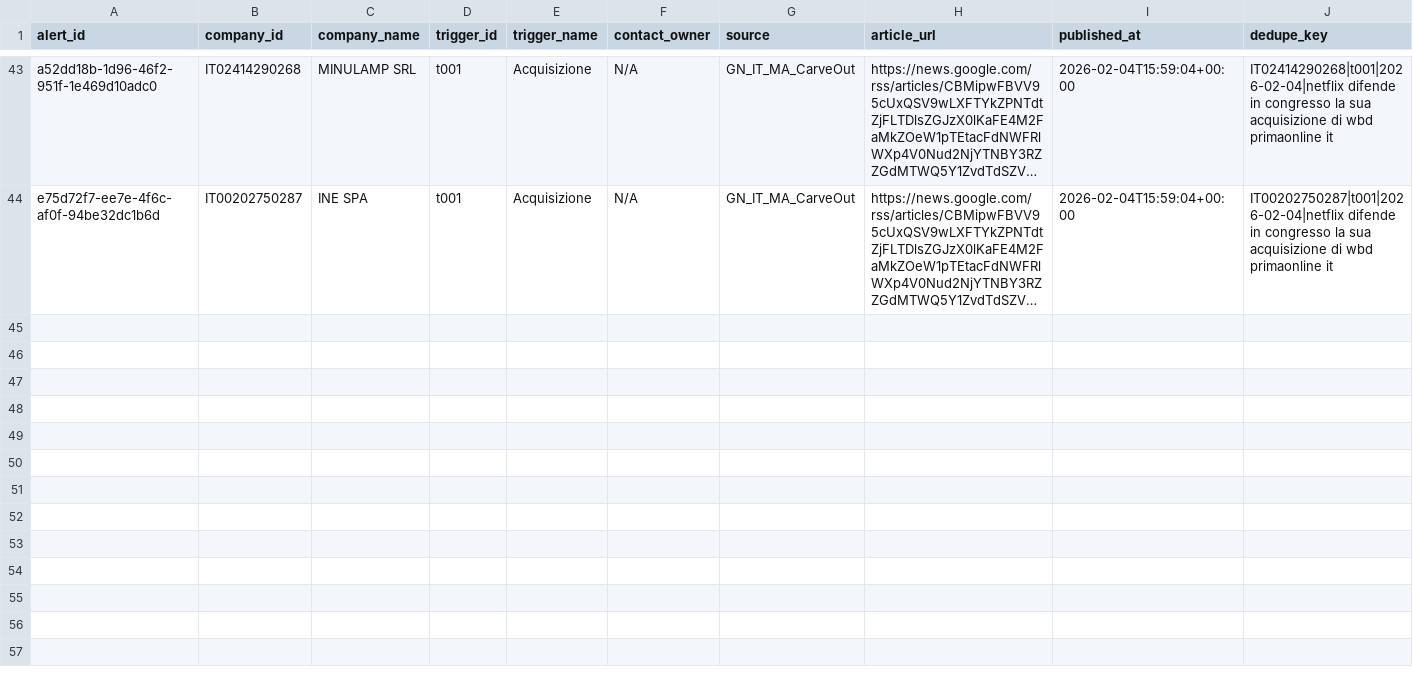
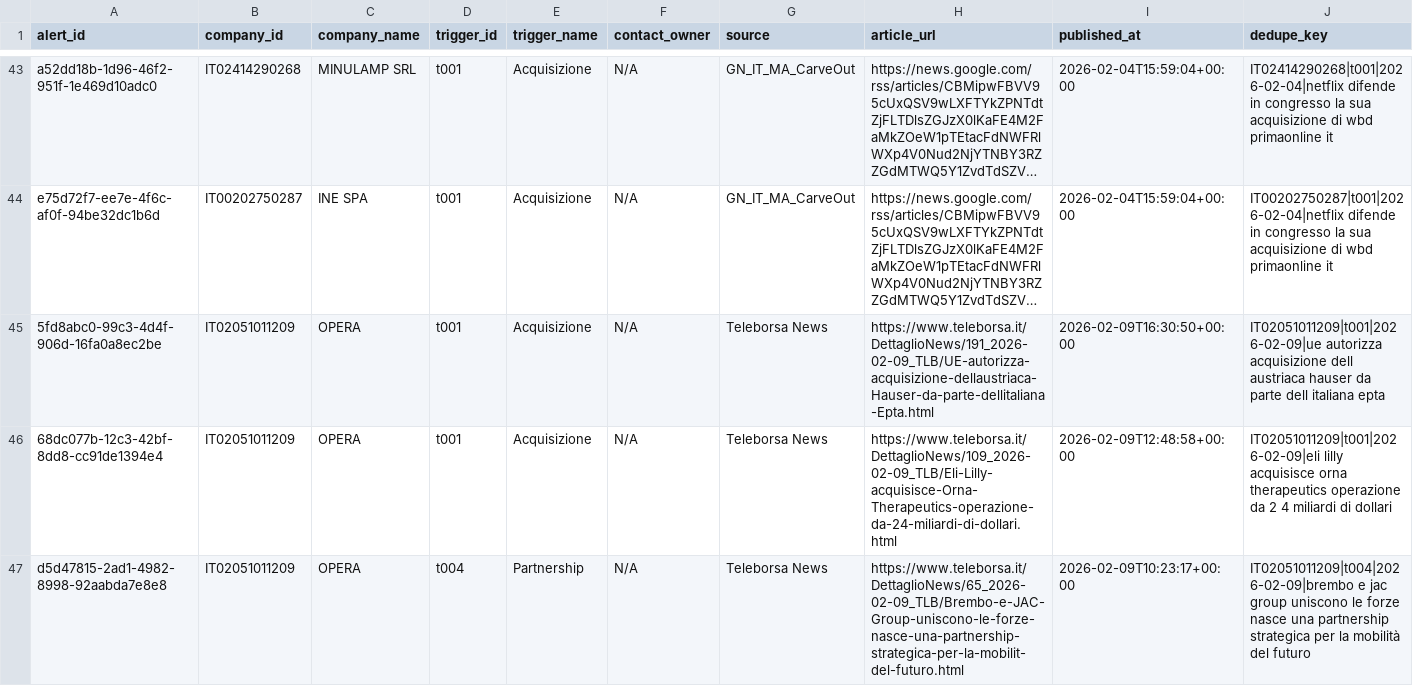
Before and after one commit to matteoscollo-3hsia/agentic-alert-system, a CSV file: data/alerts.csv, drawn as a sheet; only a part is shown, gaps mark what is left out; long unchanged cells end in …; rows hold the shown columns only; the diff covers the shown part only; the diff names each change by its address in the sheet, - before the commit and + after, or states it on an @@ line.

```diff
--- a/data/alerts.csv
+++ b/data/alerts.csv
+row 45: 5fd8abc0-99c3-4d4f-906d-16fa0a8ec2be | IT02051011209 | OPERA | t001 | Acquisizione | N/A | Teleborsa News | https://www.teleborsa.it/DettaglioNews/191_2026-02-09_TLB/UE-autorizza-acquisizione-dellaustriaca-Hauser-da-parte-dellitaliana-Epta.html | 2026-02-09T16:30:50+00:00 | IT02051011209|t001|2026-02-09|ue autorizza acquisizione dell austriaca hauser da parte dell italiana epta
+row 46: 68dc077b-12c3-42bf-8dd8-cc91de1394e4 | IT02051011209 | OPERA | t001 | Acquisizione | N/A | Teleborsa News | https://www.teleborsa.it/DettaglioNews/109_2026-02-09_TLB/Eli-Lilly-acquisisce-Orna-Therapeutics-operazione-da-24-miliardi-di-dollari.html | 2026-02-09T12:48:58+00:00 | IT02051011209|t001|2026-02-09|eli lilly acquisisce orna therapeutics operazione da 2 4 miliardi di dollari
+row 47: d5d47815-2ad1-4982-8998-92aabda7e8e8 | IT02051011209 | OPERA | t004 | Partnership | N/A | Teleborsa News | https://www.teleborsa.it/DettaglioNews/65_2026-02-09_TLB/Brembo-e-JAC-Group-uniscono-le-forze-nasce-una-partnership-strategica-per-la-mobilit-del-futuro.html | 2026-02-09T10:23:17+00:00 | IT02051011209|t004|2026-02-09|brembo e jac group uniscono le forze nasce una partnership strategica per la mobilità del futuro
```
Also changed, not shown: 6 added rows elsewhere in this file, 1 other file.
